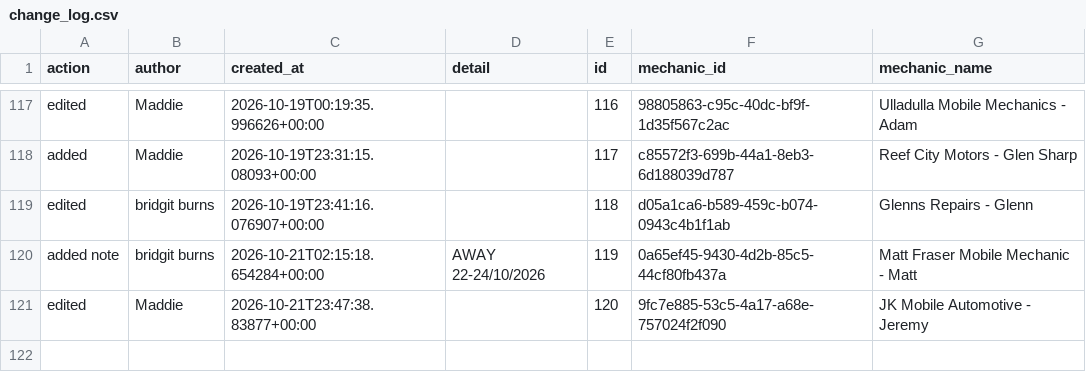
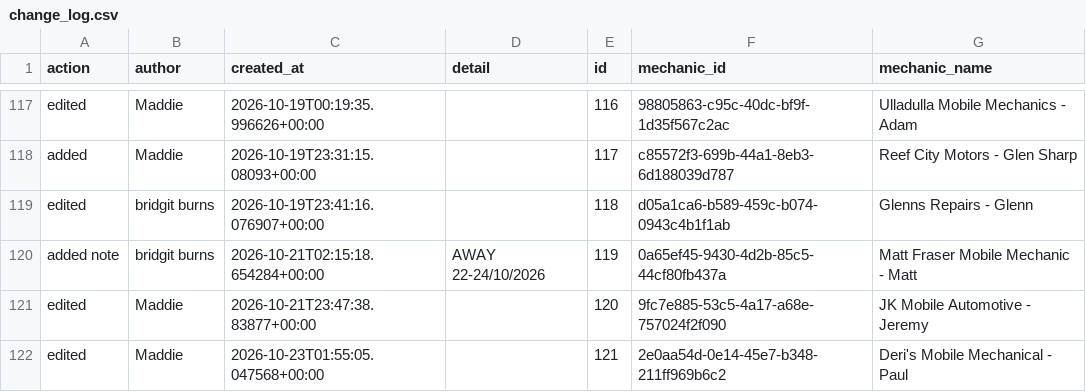
Before and after one commit to Mazza24/verifi-mechanic-map, a CSV file: backup/change_log.csv, drawn as a sheet; only a part is shown, gaps mark what is left out; the diff names each change by its address in the sheet, - before the commit and + after, or states it on an @@ line.

```diff
--- a/backup/change_log.csv
+++ b/backup/change_log.csv
+row 122: edited | Maddie | 2026-10-23T01:55:05.047568+00:00 |  | 121 | 2e0aa54d-0e14-45e7-b348-211ff969b6c2 | Deri's Mobile Mechanical - Paul
```
Also changed, not shown: backup/mechanics.csv.
